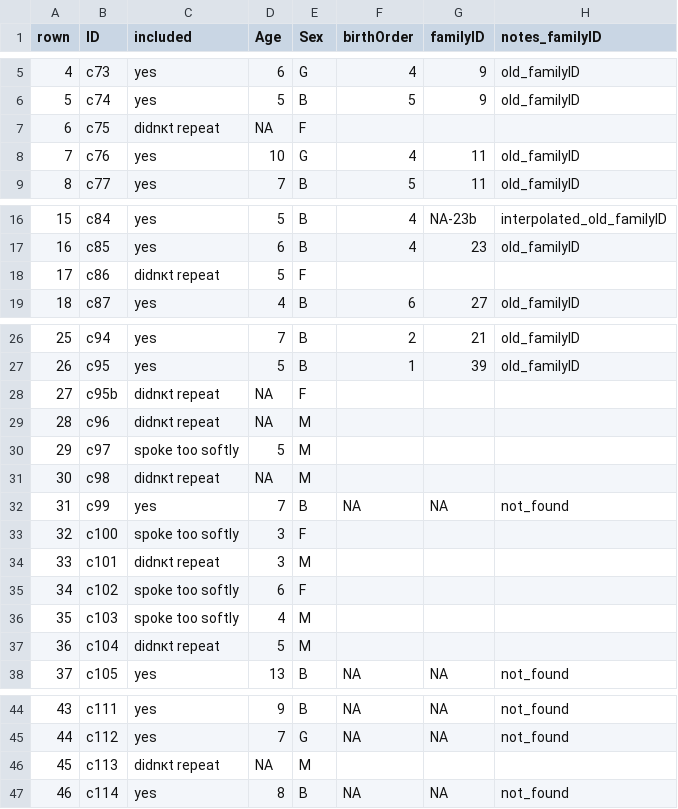
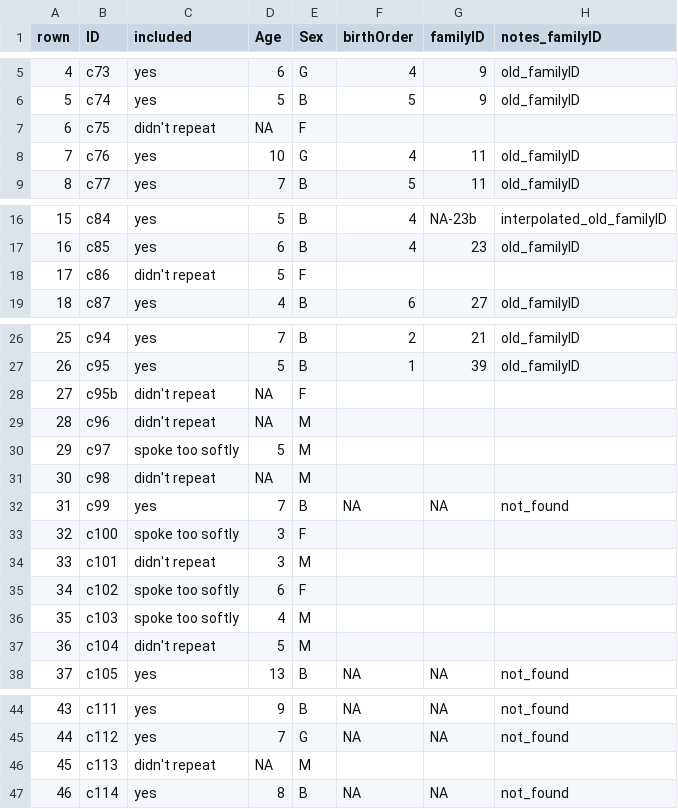
Before and after one commit to alecristia/nwryd19, a CSV file: nwr-demo.csv, drawn as a sheet; only a part is shown, gaps mark what is left out; the diff names each change by its address in the sheet, - before the commit and + after, or states it on an @@ line.

Commit message:
replace kappa for apostrrophe char from nwr-demo

```diff
--- a/nwr-demo.csv
+++ b/nwr-demo.csv
-C7 (included): didnкt repeat
+C7 (included): didn't repeat
-C18 (included): didnкt repeat
+C18 (included): didn't repeat
-C28:C29 (included): didnкt repeat
+C28:C29 (included): didn't repeat
-C31 (included): didnкt repeat
+C31 (included): didn't repeat
-C34 (included): didnкt repeat
+C34 (included): didn't repeat
-C37 (included): didnкt repeat
+C37 (included): didn't repeat
-C46 (included): didnкt repeat
+C46 (included): didn't repeat
```
